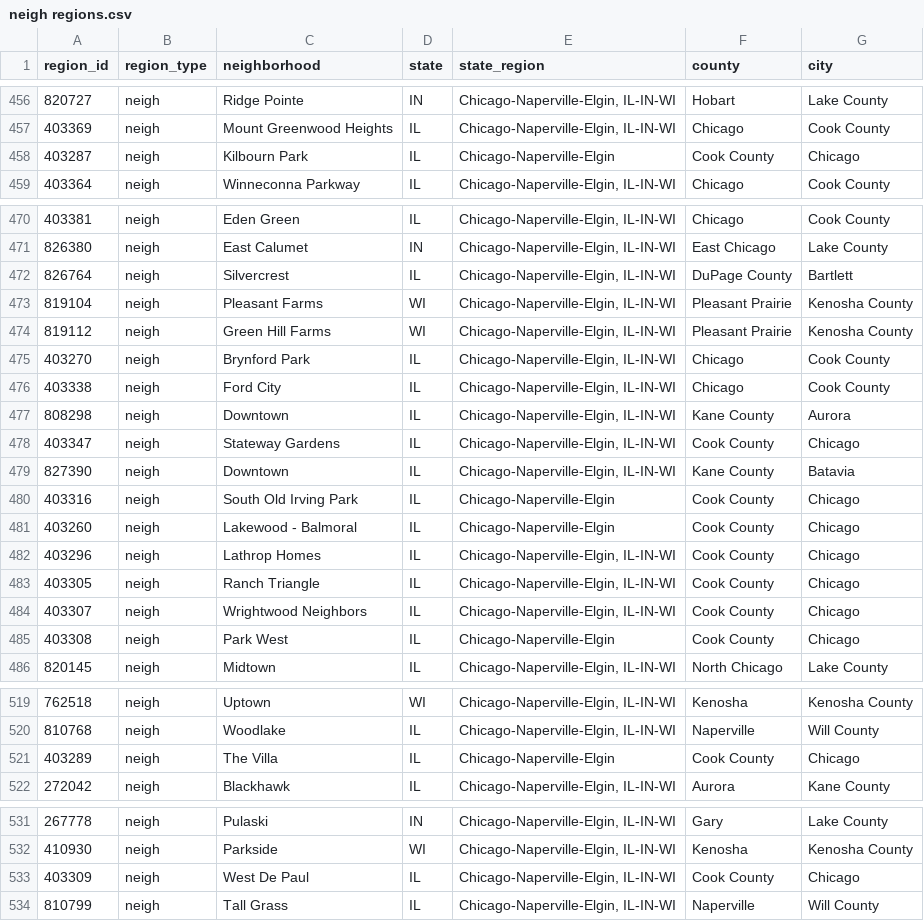
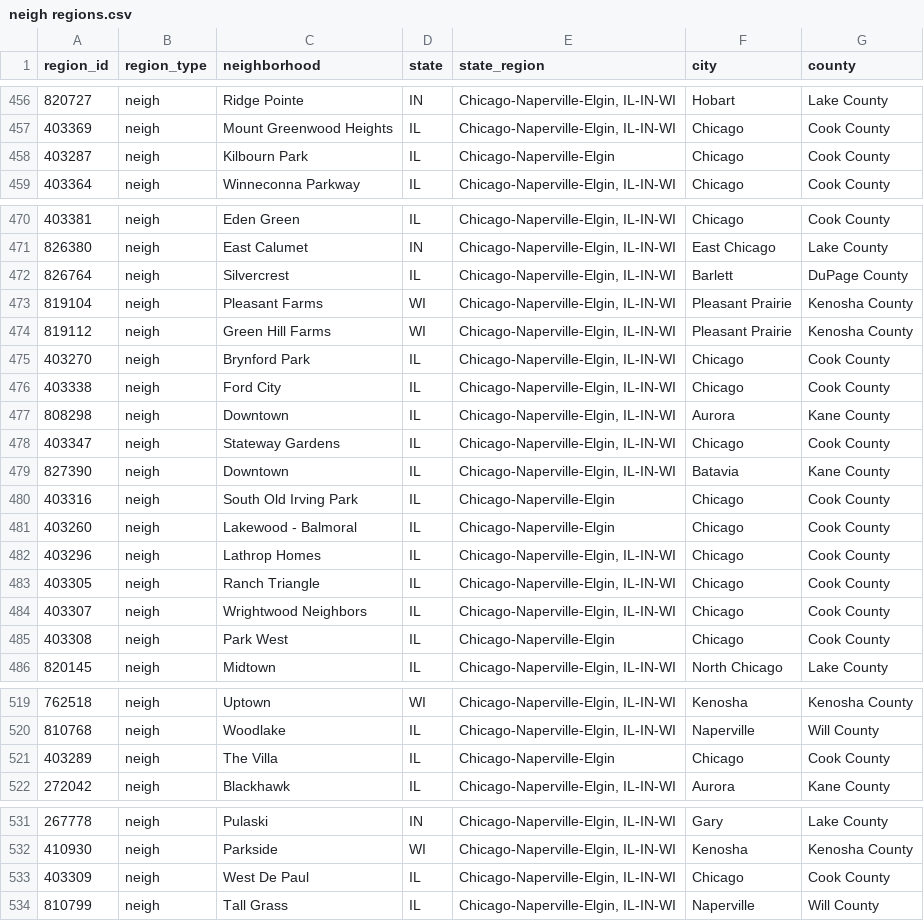
Before and after one commit to cailahanus/data-engineering-project, a CSV file: Project 3/Resources/neigh regions.csv, drawn as a sheet; only a part is shown, gaps mark what is left out; the diff covers the shown part only.

```diff
--- a/Project 3/Resources/neigh regions.csv
+++ b/Project 3/Resources/neigh regions.csv
@@ -1 +1 @@
-region_id,region_type,neighborhood,state,state_region,county,city
+region_id,region_type,neighborhood,state,state_region,city,county
@@ -457,3 +457,3 @@ region_id,region_type,neighborhood,state,state_region,county,city
 403369,neigh,Mount Greenwood Heights,IL,"Chicago-Naperville-Elgin, IL-IN-WI",Chicago,Cook County
-403287,neigh,Kilbourn Park, IL, Chicago-Naperville-Elgin, Cook County, Chicago
+403287,neigh,Kilbourn Park, IL, Chicago-Naperville-Elgin, Chicago, Cook County
 403364,neigh,Winneconna Parkway,IL,"Chicago-Naperville-Elgin, IL-IN-WI",Chicago,Cook County
@@ -471,3 +471,3 @@ region_id,region_type,neighborhood,state,state_region,county,city
 826380,neigh,East Calumet,IN,"Chicago-Naperville-Elgin, IL-IN-WI",East Chicago,Lake County
-826764,neigh,Silvercrest, IL," Chicago-Naperville-Elgin, IL-IN-WI", DuPage County, Bartlett
+826764,neigh,Silvercrest, IL," Chicago-Naperville-Elgin, IL-IN-WI", Barlett, DuPage County
 819104,neigh,Pleasant Farms,WI,"Chicago-Naperville-Elgin, IL-IN-WI",Pleasant Prairie,Kenosha County
@@ -476,11 +476,11 @@ region_id,region_type,neighborhood,state,state_region,county,city
 403338,neigh,Ford City,IL,"Chicago-Naperville-Elgin, IL-IN-WI",Chicago,Cook County
-808298,neigh,Downtown, IL," Chicago-Naperville-Elgin, IL-IN-WI", Kane County, Aurora
-403347,neigh,Stateway Gardens, IL," Chicago-Naperville-Elgin, IL-IN-WI", Cook County, Chicago
-827390,neigh,Downtown, IL," Chicago-Naperville-Elgin, IL-IN-WI", Kane County, Batavia
-403316,neigh,South Old Irving Park, IL, Chicago-Naperville-Elgin, Cook County, Chicago
-403260,neigh,Lakewood - Balmoral, IL, Chicago-Naperville-Elgin, Cook County, Chicago
-403296,neigh,Lathrop Homes, IL," Chicago-Naperville-Elgin, IL-IN-WI", Cook County, Chicago
-403305,neigh,Ranch Triangle, IL," Chicago-Naperville-Elgin, IL-IN-WI", Cook County, Chicago
-403307,neigh,Wrightwood Neighbors, IL," Chicago-Naperville-Elgin, IL-IN-WI", Cook County, Chicago
-403308,neigh,Park West, IL, Chicago-Naperville-Elgin, Cook County, Chicago
+808298,neigh,Downtown, IL," Chicago-Naperville-Elgin, IL-IN-WI", Aurora, Kane County
+403347,neigh,Stateway Gardens, IL," Chicago-Naperville-Elgin, IL-IN-WI", Chicago, Cook County
+827390,neigh,Downtown, IL," Chicago-Naperville-Elgin, IL-IN-WI", Batavia, Kane County
+403316,neigh,South Old Irving Park, IL, Chicago-Naperville-Elgin, Chicago, Cook County
+403260,neigh,Lakewood - Balmoral, IL, Chicago-Naperville-Elgin, Chicago, Cook County
+403296,neigh,Lathrop Homes, IL," Chicago-Naperville-Elgin, IL-IN-WI", Chicago, Cook County
+403305,neigh,Ranch Triangle, IL," Chicago-Naperville-Elgin, IL-IN-WI",Chicago, Cook County
+403307,neigh,Wrightwood Neighbors, IL," Chicago-Naperville-Elgin, IL-IN-WI", Chicago, Cook County
+403308,neigh,Park West, IL, Chicago-Naperville-Elgin, Chicago, Cook County
 820145,neigh,Midtown,IL,"Chicago-Naperville-Elgin, IL-IN-WI",North Chicago,Lake County
@@ -520,3 +520,3 @@ region_id,region_type,neighborhood,state,state_region,county,city
 810768,neigh,Woodlake,IL,"Chicago-Naperville-Elgin, IL-IN-WI",Naperville,Will County
-403289,neigh,The Villa, IL, Chicago-Naperville-Elgin, Cook County, Chicago
+403289,neigh,The Villa, IL, Chicago-Naperville-Elgin, Chicago, Cook County
 272042,neigh,Blackhawk,IL,"Chicago-Naperville-Elgin, IL-IN-WI",Aurora,Kane County
@@ -532,3 +532,3 @@ region_id,region_type,neighborhood,state,state_region,county,city
 410930,neigh,Parkside,WI,"Chicago-Naperville-Elgin, IL-IN-WI",Kenosha,Kenosha County
-403309,neigh,West De Paul, IL," Chicago-Naperville-Elgin, IL-IN-WI", Cook County, Chicago
+403309,neigh,West De Paul, IL," Chicago-Naperville-Elgin, IL-IN-WI", Chicago, Cook County
 810799,neigh,Tall Grass,IL,"Chicago-Naperville-Elgin, IL-IN-WI",Naperville,Will County
```
Also changed, not shown: 32 edited cells elsewhere in this file, Project 3/Resources/average chicago area home value.csv, 3 other files.
